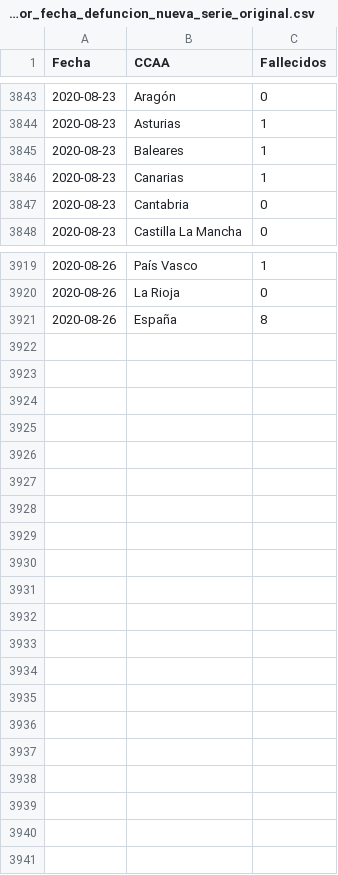
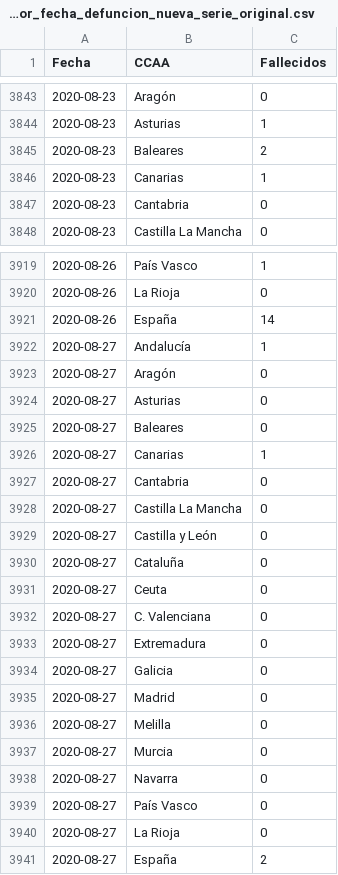
Before and after one commit to datadista/datasets, a CSV file: COVID 19/ccaa_covid19_fallecidos_por_fecha_defuncion_nueva_serie_original.csv, drawn as a sheet; only a part is shown, gaps mark what is left out; the diff covers the shown part only.

```diff
--- a/COVID 19/ccaa_covid19_fallecidos_por_fecha_defuncion_nueva_serie_original.csv
+++ b/COVID 19/ccaa_covid19_fallecidos_por_fecha_defuncion_nueva_serie_original.csv
@@ -3844,3 +3844,3 @@ Fecha,CCAA,Fallecidos
 2020-08-23,Asturias,1
-2020-08-23,Baleares,1
+2020-08-23,Baleares,2
 2020-08-23,Canarias,1
@@ -3920,2 +3920,22 @@ Fecha,CCAA,Fallecidos
 2020-08-26,La Rioja,0
-2020-08-26,España,8
+2020-08-26,España,14
+2020-08-27,Andalucía,1
+2020-08-27,Aragón,0
+2020-08-27,Asturias,0
+2020-08-27,Baleares,0
+2020-08-27,Canarias,1
+2020-08-27,Cantabria,0
+2020-08-27,Castilla La Mancha,0
+2020-08-27,Castilla y León,0
+2020-08-27,Cataluña,0
+2020-08-27,Ceuta,0
+2020-08-27,C. Valenciana,0
+2020-08-27,Extremadura,0
+2020-08-27,Galicia,0
+2020-08-27,Madrid,0
+2020-08-27,Melilla,0
+2020-08-27,Murcia,0
+2020-08-27,Navarra,0
+2020-08-27,País Vasco,0
+2020-08-27,La Rioja,0
+2020-08-27,España,2
```
Also changed, not shown: 11 edited cells elsewhere in this file, COVID 19/ccaa_covid19_fallecidos_por_fecha_defuncion_nueva_serie.csv, COVID 19/ccaa_covid19_fallecidos_por_fecha_defuncion_nueva_serie_long.csv.
